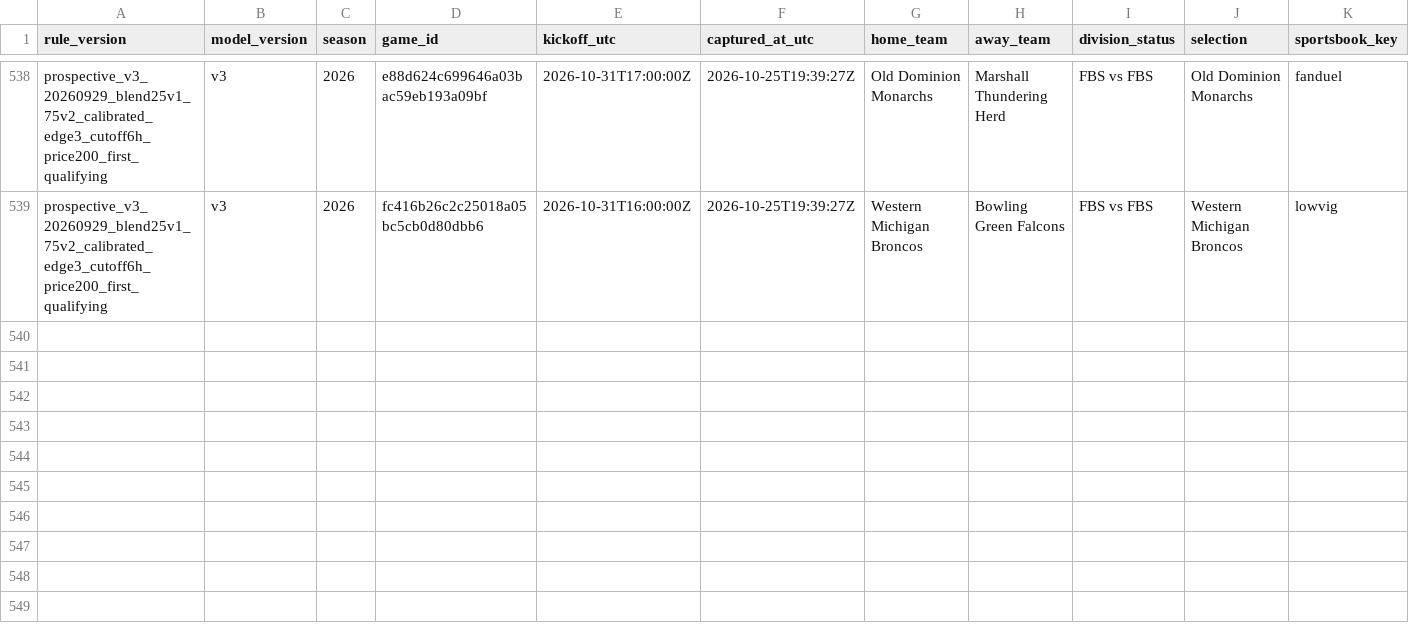
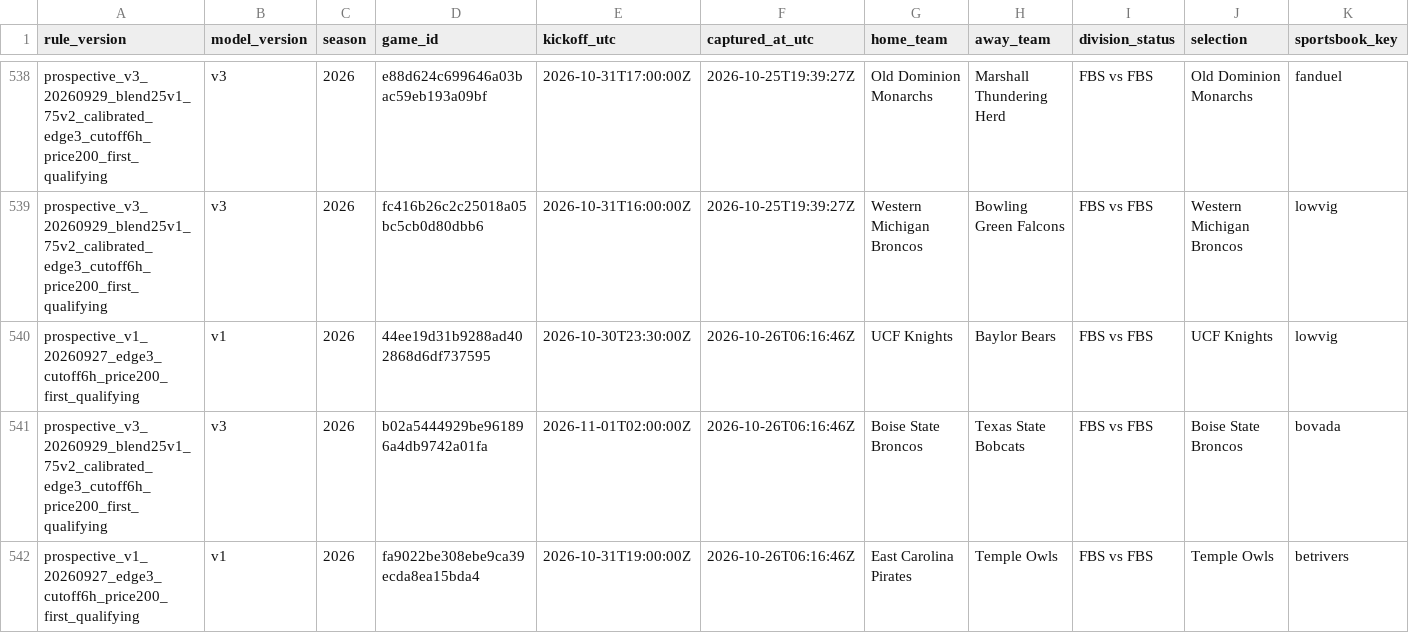
Before and after one commit to JarzCFB/codi-cfb-dashboard, a CSV file: prospective/selections.csv, drawn as a sheet; only a part is shown, gaps mark what is left out; rows hold the shown columns only; the diff names each change by its address in the sheet, - before the commit and + after, or states it on an @@ line.

```diff
--- a/prospective/selections.csv
+++ b/prospective/selections.csv
+row 540: prospective_v1_20260927_edge3_cutoff6h_price200_first_qualifying | v1 | 2026 | 44ee19d31b9288ad402868d6df737595 | 2026-10-30T23:30:00Z | 2026-10-26T06:16:46Z | UCF Knights | Baylor Bears | FBS vs FBS | UCF Knights | lowvig
+row 541: prospective_v3_20260929_blend25v1_75v2_calibrated_edge3_cutoff6h_price200_first_qualifying | v3 | 2026 | b02a5444929be961896a4db9742a01fa | 2026-11-01T02:00:00Z | 2026-10-26T06:16:46Z | Boise State Broncos | Texas State Bobcats | FBS vs FBS | Boise State Broncos | bovada
+row 542: prospective_v1_20260927_edge3_cutoff6h_price200_first_qualifying | v1 | 2026 | fa9022be308ebe9ca39ecda8ea15bda4 | 2026-10-31T19:00:00Z | 2026-10-26T06:16:46Z | East Carolina Pirates | Temple Owls | FBS vs FBS | Temple Owls | betrivers
```
Also changed, not shown: prospective/v3_pregame_agreement.csv, 2 other files.
